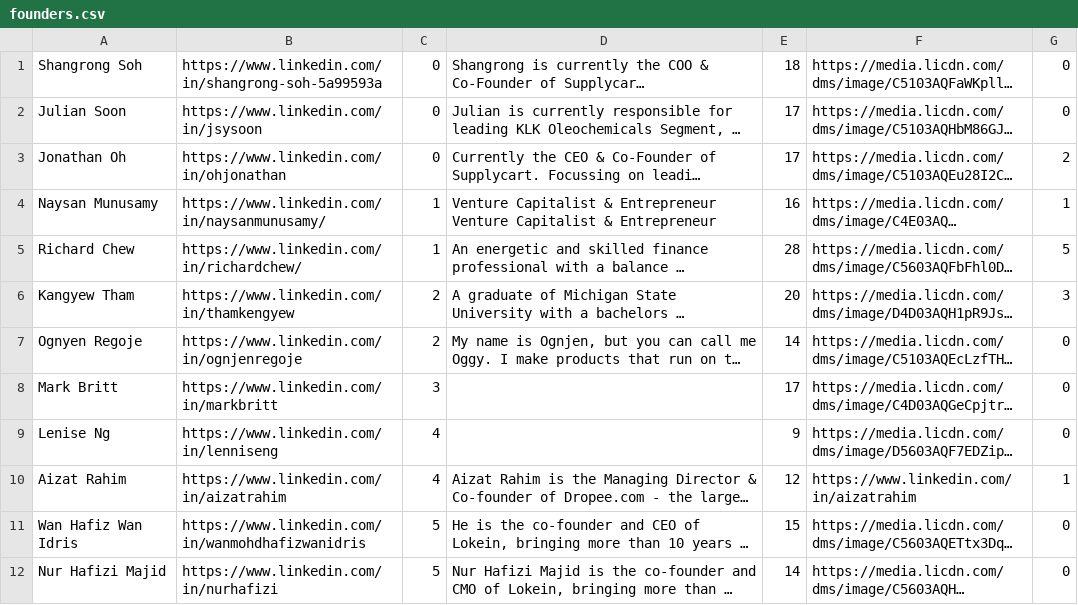
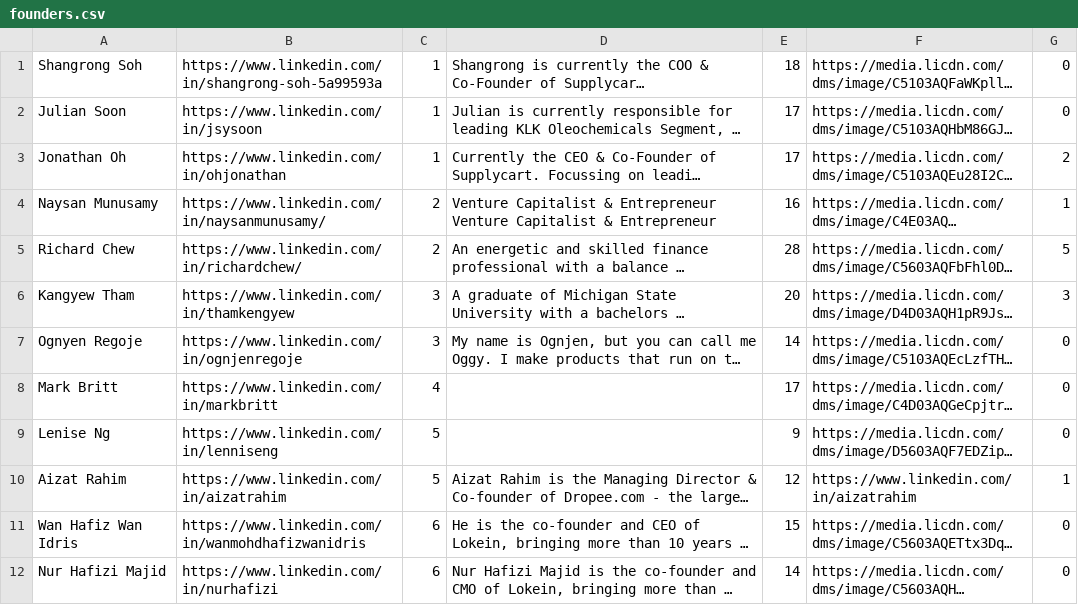
Before and after one commit to DoBetter-Malaysia/velocap-core-umhack, a CSV file: seed/founders.csv, drawn as a sheet; long unchanged cells end in …; the diff names each change by its address in the sheet, - before the commit and + after, or states it on an @@ line.

```diff
--- a/seed/founders.csv
+++ b/seed/founders.csv
-C1:C3: 0
+C1:C3: 1
-C4:C5: 1
+C4:C5: 2
-C6:C7: 2
+C6:C7: 3
-C8: 3
+C8: 4
-C9:C10: 4
+C9:C10: 5
-C11:C12: 5
+C11:C12: 6
```
Also changed, not shown: 5 other files.
